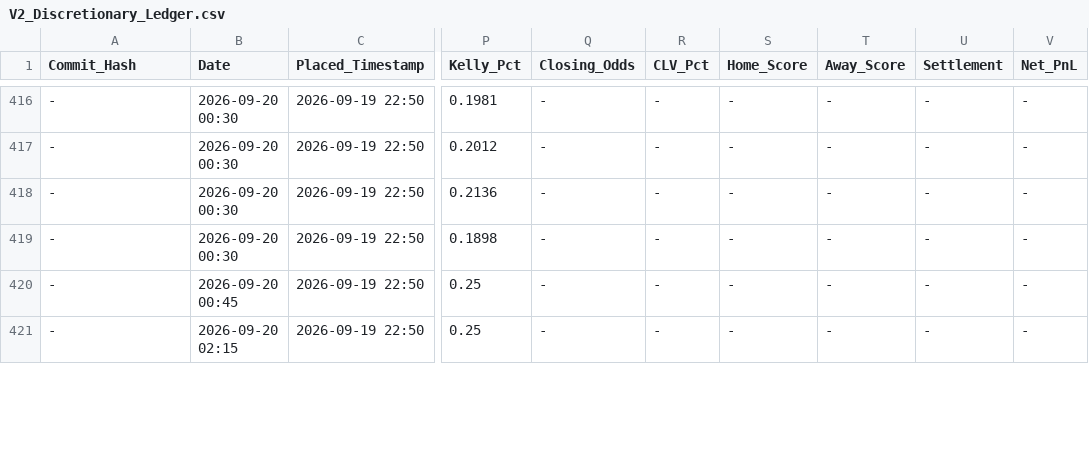
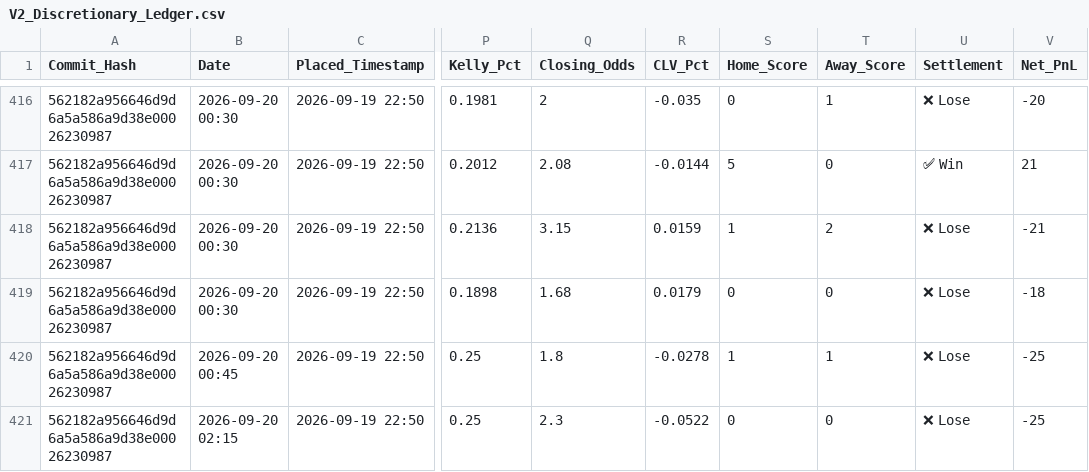
Before and after one commit to ethan-0625/MCO-Sports-Alpha-Research, a CSV file: V2_Discretionary_Ledger.csv, drawn as a sheet; only a part is shown, gaps mark what is left out; the diff covers the shown part only; the diff names each change by its address in the sheet, - before the commit and + after, or states it on an @@ line.

```diff
--- a/V2_Discretionary_Ledger.csv
+++ b/V2_Discretionary_Ledger.csv
-A416:A421 (Commit_Hash): -
+A416:A421 (Commit_Hash): 562182a956646d9d6a5a586a9d38e00026230987
-Q416 (Closing_Odds): -
+Q416 (Closing_Odds): 2
-R416 (CLV_Pct): -
+R416 (CLV_Pct): -0.035
-S416 (Home_Score): -
+S416 (Home_Score): 0
-T416 (Away_Score): -
+T416 (Away_Score): 1
-U416 (Settlement): -
+U416 (Settlement): ❌ Lose
-V416 (Net_PnL): -
+V416 (Net_PnL): -20
-Q417 (Closing_Odds): -
+Q417 (Closing_Odds): 2.08
-R417 (CLV_Pct): -
+R417 (CLV_Pct): -0.0144
-S417 (Home_Score): -
+S417 (Home_Score): 5
-T417 (Away_Score): -
+T417 (Away_Score): 0
-U417 (Settlement): -
+U417 (Settlement): ✅ Win
-V417 (Net_PnL): -
+V417 (Net_PnL): 21
-Q418 (Closing_Odds): -
+Q418 (Closing_Odds): 3.15
-R418 (CLV_Pct): -
+R418 (CLV_Pct): 0.0159
-S418 (Home_Score): -
+S418 (Home_Score): 1
-T418 (Away_Score): -
+T418 (Away_Score): 2
-U418:U421 (Settlement): -
+U418:U421 (Settlement): ❌ Lose
-V418 (Net_PnL): -
+V418 (Net_PnL): -21
-Q419 (Closing_Odds): -
+Q419 (Closing_Odds): 1.68
-R419 (CLV_Pct): -
+R419 (CLV_Pct): 0.0179
-S419 (Home_Score): -
+S419 (Home_Score): 0
-T419 (Away_Score): -
+T419 (Away_Score): 0
-V419 (Net_PnL): -
+V419 (Net_PnL): -18
-Q420 (Closing_Odds): -
+Q420 (Closing_Odds): 1.8
-R420 (CLV_Pct): -
+R420 (CLV_Pct): -0.0278
-S420 (Home_Score): -
+S420 (Home_Score): 1
-T420 (Away_Score): -
+T420 (Away_Score): 1
-V420:V421 (Net_PnL): -
+V420:V421 (Net_PnL): -25
-Q421 (Closing_Odds): -
+Q421 (Closing_Odds): 2.3
-R421 (CLV_Pct): -
+R421 (CLV_Pct): -0.0522
-S421 (Home_Score): -
+S421 (Home_Score): 0
-T421 (Away_Score): -
+T421 (Away_Score): 0
```
Also changed, not shown: 63 edited cells elsewhere in this file.
